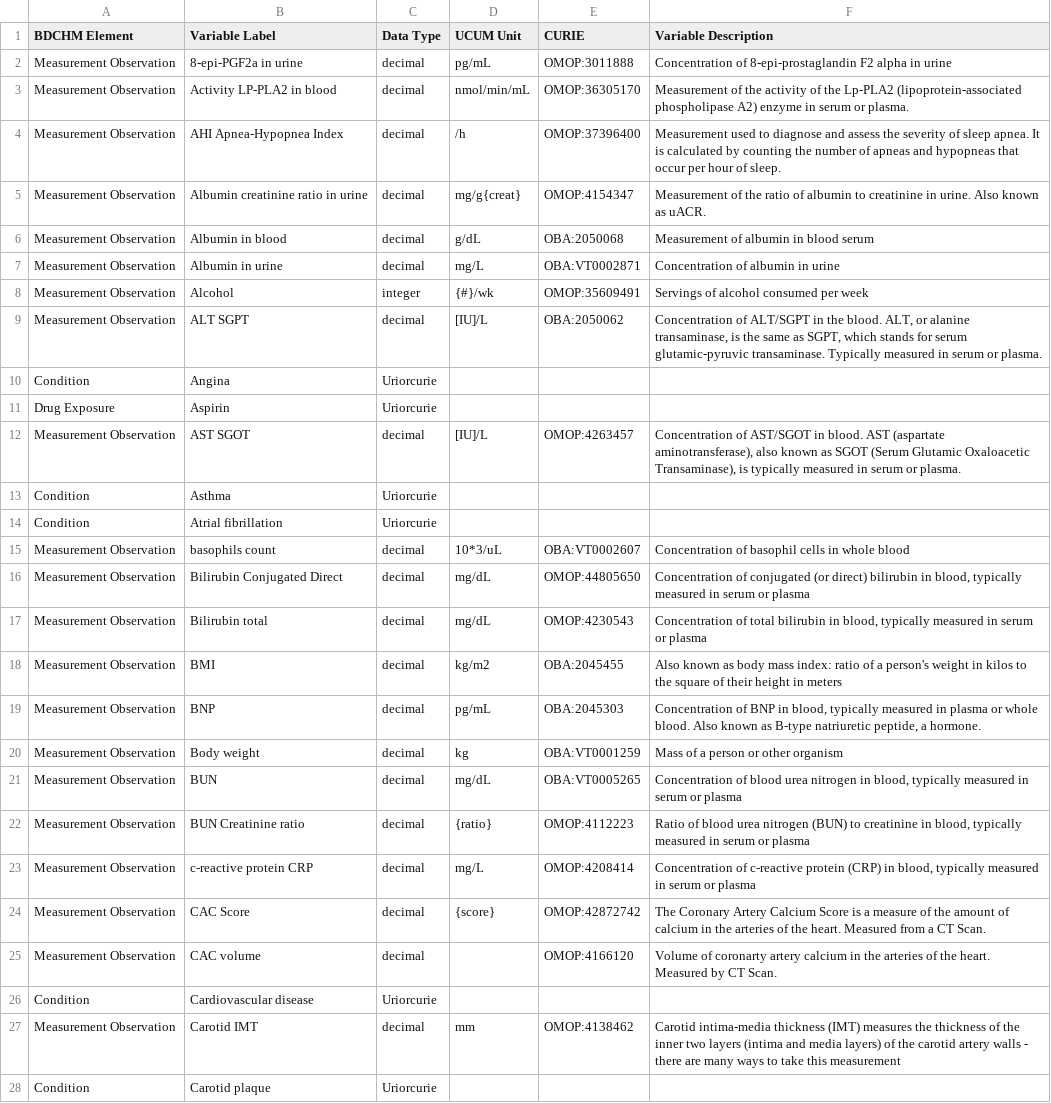
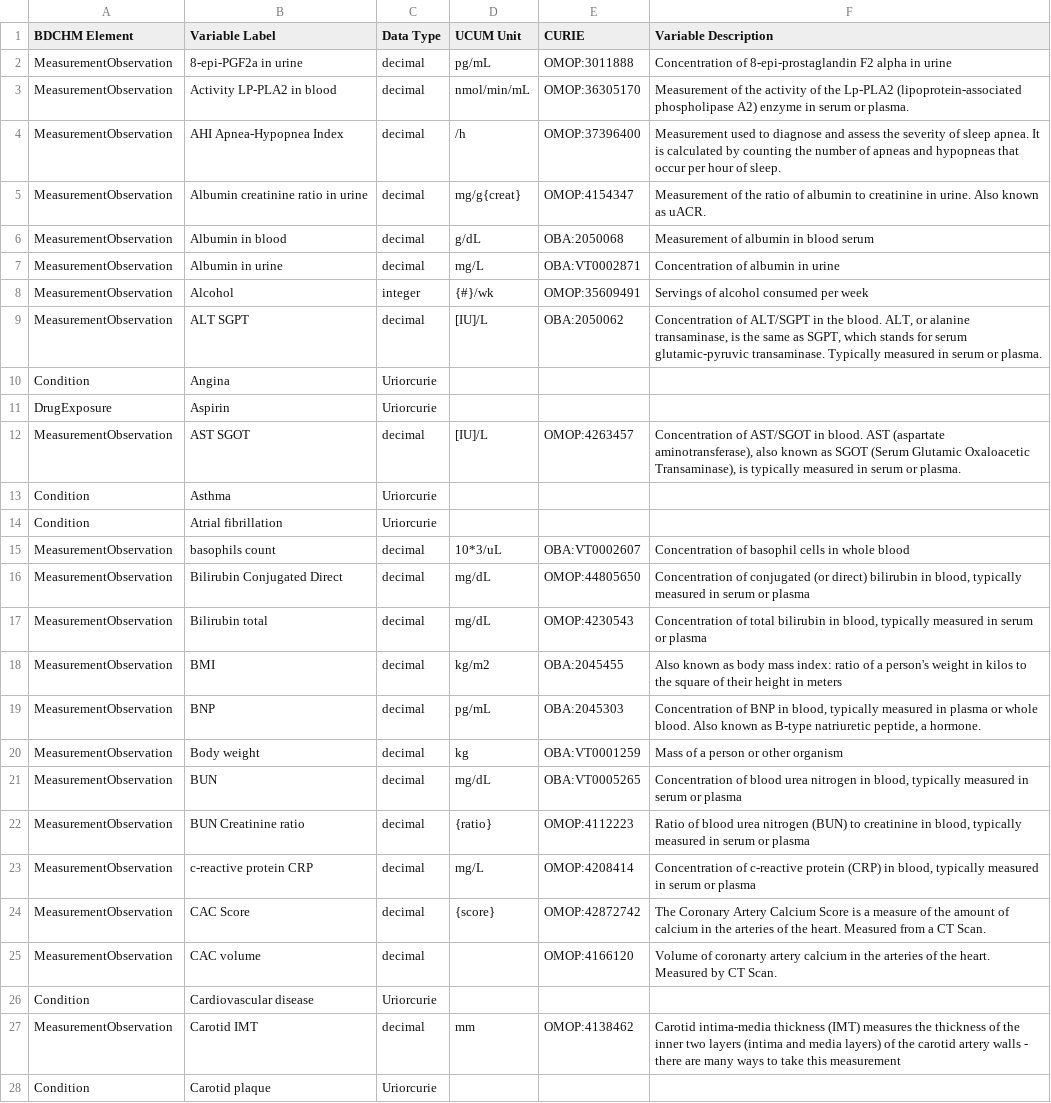
Before and after one commit to Sigfried/dynamic-model-var-docs, a TSV file: public/source_data/HV/variable-specs-S1.tsv, drawn as a sheet; only a part is shown; the diff covers the shown part only; the diff names each change by its address in the sheet, - before the commit and + after, or states it on an @@ line.

Commit message:
Fixed stuff with BDCHM Element mismatch btn vars and model
Removed spaces from BDCHM Element in the google sheet. Updated
stuff in markdown docs

```diff
--- a/public/source_data/HV/variable-specs-S1.tsv
+++ b/public/source_data/HV/variable-specs-S1.tsv
-A2:A9 (BDCHM Element): Measurement Observation
+A2:A9 (BDCHM Element): MeasurementObservation
-A11 (BDCHM Element): Drug Exposure
+A11 (BDCHM Element): DrugExposure
-A12 (BDCHM Element): Measurement Observation
+A12 (BDCHM Element): MeasurementObservation
-A15:A25 (BDCHM Element): Measurement Observation
+A15:A25 (BDCHM Element): MeasurementObservation
-A27 (BDCHM Element): Measurement Observation
+A27 (BDCHM Element): MeasurementObservation
```
Also changed, not shown: 100 edited cells elsewhere in this file, 3 other files.
